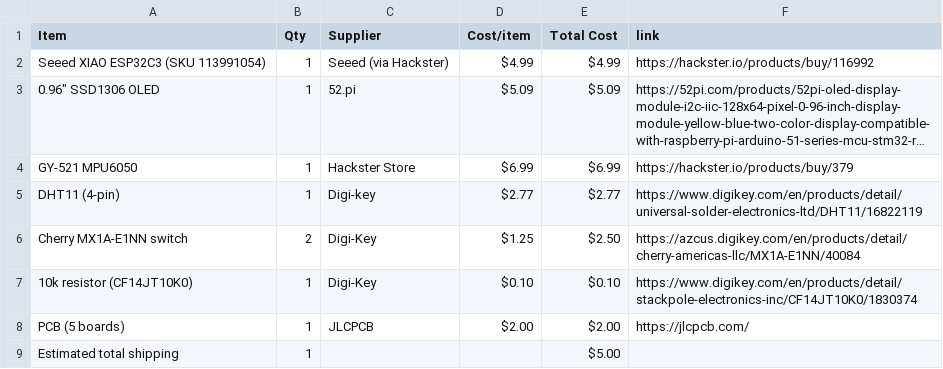
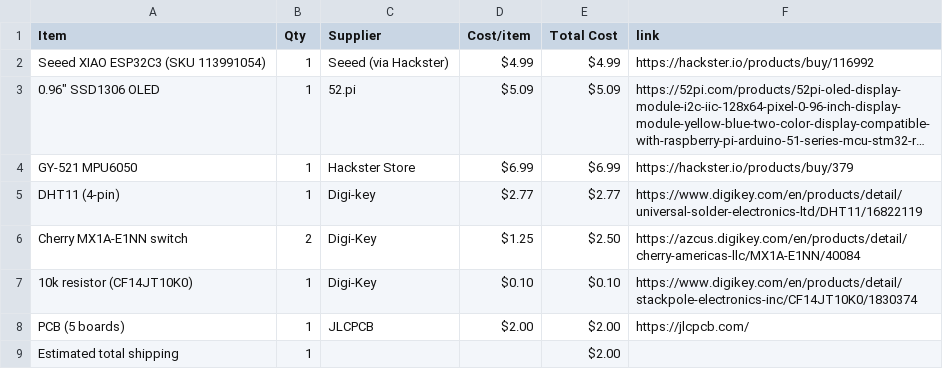
Before and after one commit to jaym267/Starbie.io, a CSV file: BOM.csv, drawn as a sheet; long unchanged cells end in ….

Commit message:
Sync Starbie from Half Life

```diff
--- a/BOM.csv
+++ b/BOM.csv
@@ -8,2 +8,2 @@ Cherry MX1A-E1NN switch,2,Digi-Key,$1.25,$2.50,https://azcus.digikey.com/en/prod
 PCB (5 boards),1,JLCPCB,$2.00,$2.00,https://jlcpcb.com/
-Estimated total shipping,1,,,$5.00,
+Estimated total shipping,1,,,$2.00,
```
